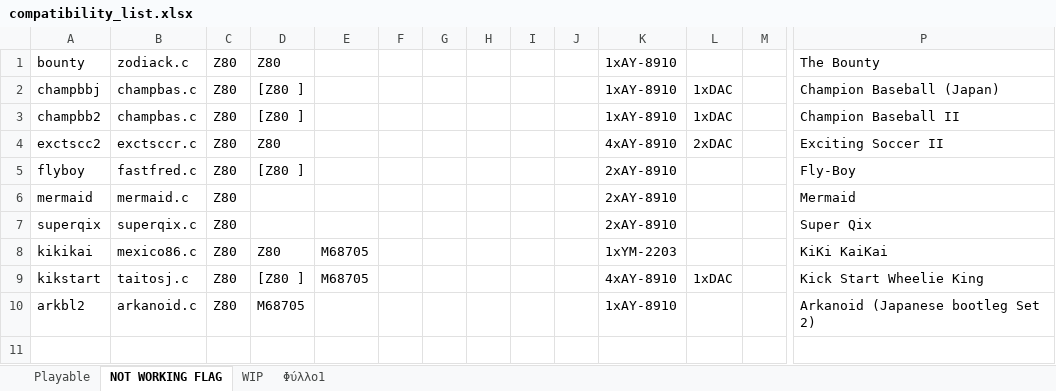
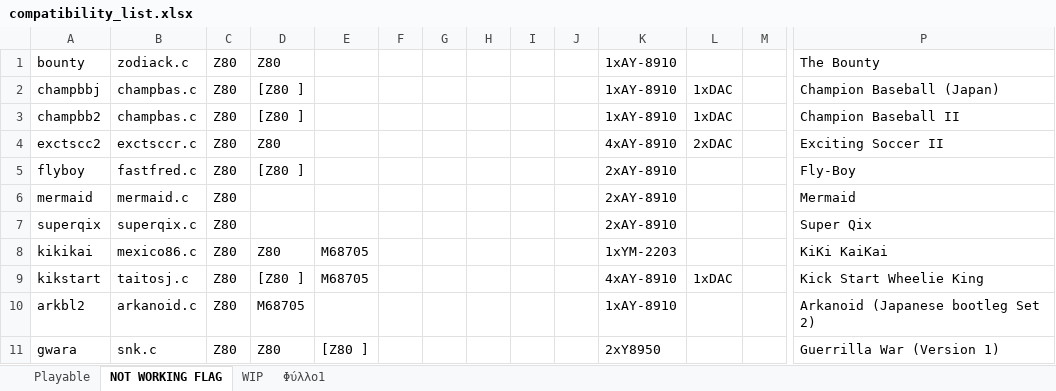
Before and after one commit to georgemoralis/arcadeflex-037b7-deprecated, an Excel workbook: compatibility_list.xlsx, sheet NOT WORKING FLAG, drawn as a sheet; only a part is shown, gaps mark what is left out; values as stored, in another font and other column widths than the file's, no borders; rows hold the shown columns only; the diff names each change by its address in the sheet, - before the commit and + after, or states it on an @@ line.

```diff
--- a/compatibility_list.xlsx (sheet NOT WORKING FLAG)
+++ b/compatibility_list.xlsx (sheet NOT WORKING FLAG)
+row 11: gwara | snk.c | Z80 | Z80 | [Z80 ] |  |  |  |  |  | 2xY8950 |  |  | Guerrilla War (Version 1)
```
Also changed, not shown: sheet WIP, sheet Playable, 34 other files.
